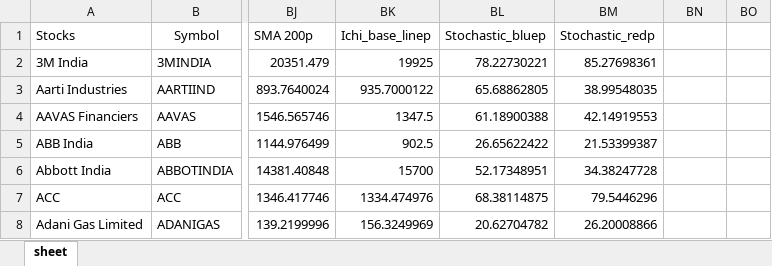
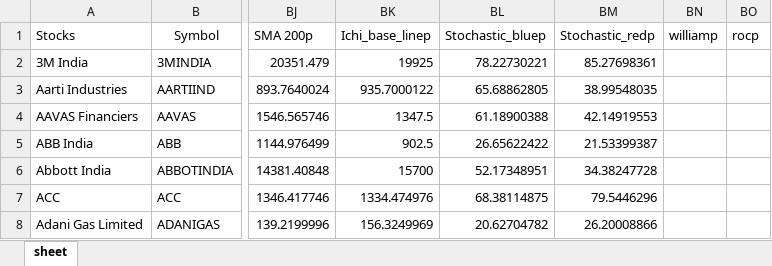
Before and after one commit to Priyanshu154/Techniqo, an Excel workbook: techniqo/technicals/technicals_ours.xlsx, sheet sheet, drawn as a sheet; only a part is shown, gaps mark what is left out; values as stored, in another font and other column widths than the file's, no borders; the diff names each change by its address in the sheet, - before the commit and + after, or states it on an @@ line.

```diff
--- a/techniqo/technicals/technicals_ours.xlsx (sheet sheet)
+++ b/techniqo/technicals/technicals_ours.xlsx (sheet sheet)
-BN1: (empty)
+BN1: williamp
-BO1: (empty)
+BO1: rocp
```
Also changed, not shown: 30 other files.
